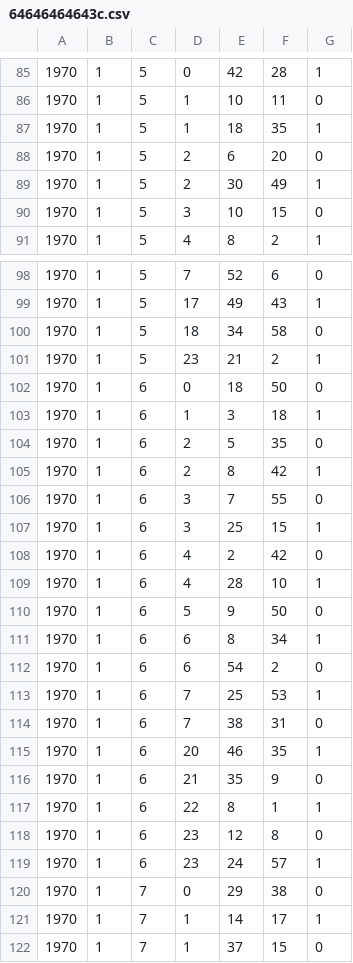
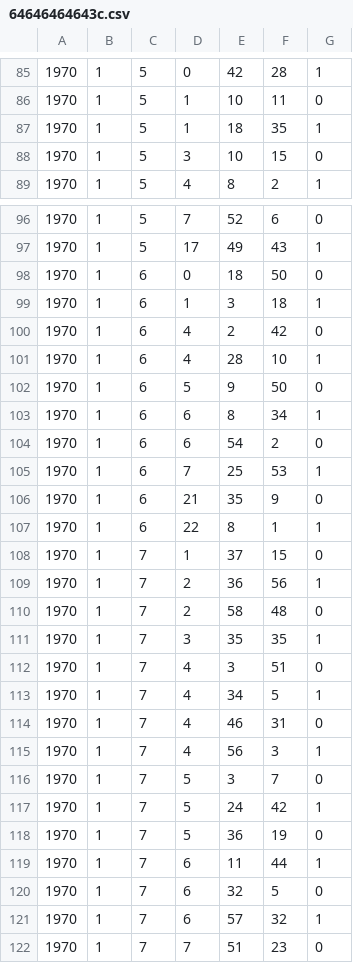
Before and after one commit to RileyBGrant/Network_Controller, a CSV file: logs/CSVs/64646464643c.csv, drawn as a sheet; only a part is shown, gaps mark what is left out; the shorter side is filled out with more unchanged rows; the diff names each change by its address in the sheet, - before the commit and + after, or states it on an @@ line.

```diff
--- a/logs/CSVs/64646464643c.csv
+++ b/logs/CSVs/64646464643c.csv
-row 88: 1970 | 1 | 5 | 2 | 6 | 20 | 0
-row 89: 1970 | 1 | 5 | 2 | 30 | 49 | 1
-row 100: 1970 | 1 | 5 | 18 | 34 | 58 | 0
-row 101: 1970 | 1 | 5 | 23 | 21 | 2 | 1
-row 104: 1970 | 1 | 6 | 2 | 5 | 35 | 0
-row 105: 1970 | 1 | 6 | 2 | 8 | 42 | 1
-row 106: 1970 | 1 | 6 | 3 | 7 | 55 | 0
-row 107: 1970 | 1 | 6 | 3 | 25 | 15 | 1
-row 114: 1970 | 1 | 6 | 7 | 38 | 31 | 0
-row 115: 1970 | 1 | 6 | 20 | 46 | 35 | 1
-row 118: 1970 | 1 | 6 | 23 | 12 | 8 | 0
-row 119: 1970 | 1 | 6 | 23 | 24 | 57 | 1
-row 120: 1970 | 1 | 7 | 0 | 29 | 38 | 0
-row 121: 1970 | 1 | 7 | 1 | 14 | 17 | 1
```
Also changed, not shown: logs/CSVs/646464646435.csv, logs/CSVs/646464646436.csv, 24 other files.
